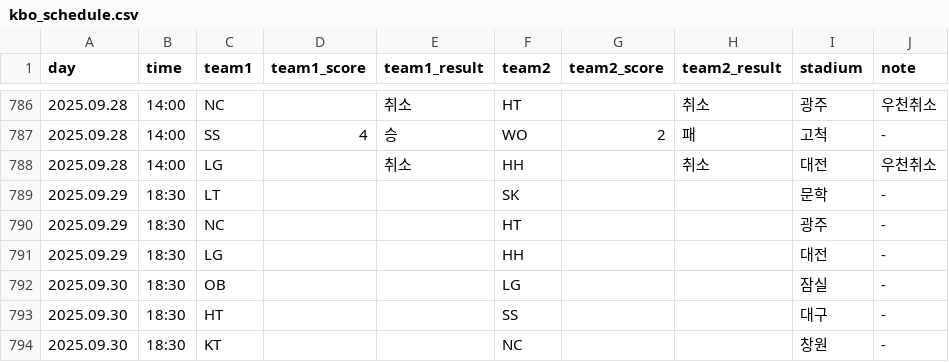
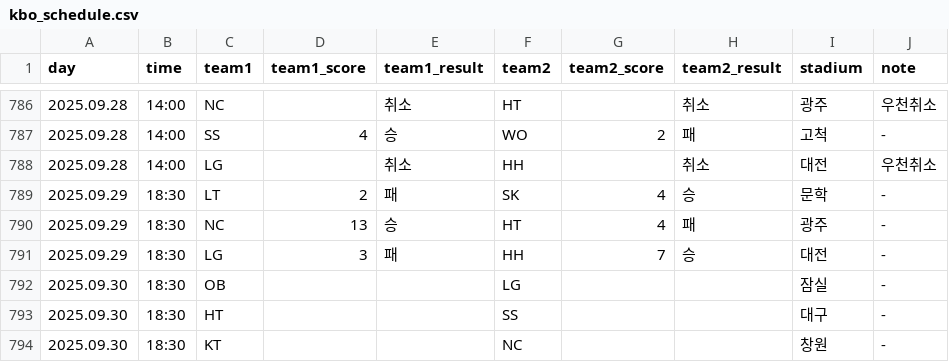
Before and after one commit to rladbstlr87/tothe_ballpark, a CSV file: data/kbo_schedule.csv, drawn as a sheet; only a part is shown, gaps mark what is left out.

```diff
--- a/data/kbo_schedule.csv
+++ b/data/kbo_schedule.csv
@@ -788,5 +788,5 @@
 2025.09.28,14:00,LG,,취소,HH,,취소,대전,우천취소
-2025.09.29,18:30,LT,,,SK,,,문학,-
-2025.09.29,18:30,NC,,,HT,,,광주,-
-2025.09.29,18:30,LG,,,HH,,,대전,-
+2025.09.29,18:30,LT,2,패,SK,4,승,문학,-
+2025.09.29,18:30,NC,13,승,HT,4,패,광주,-
+2025.09.29,18:30,LG,3,패,HH,7,승,대전,-
 2025.09.30,18:30,OB,,,LG,,,잠실,-
```
Also changed, not shown: data/lineups.csv.
